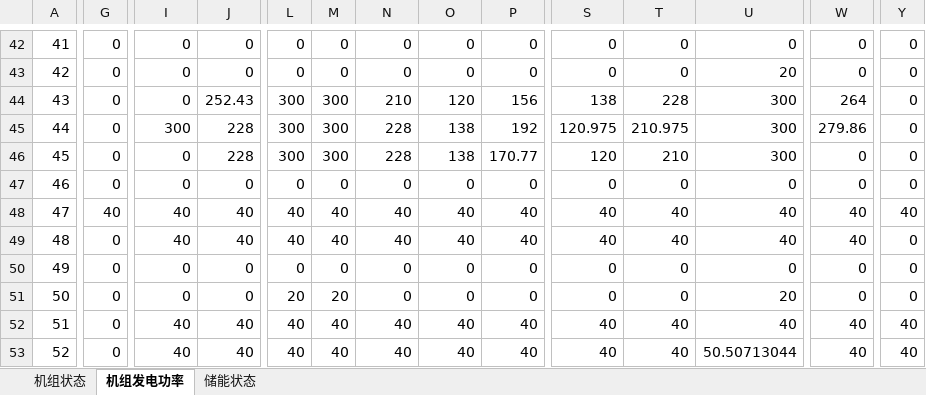
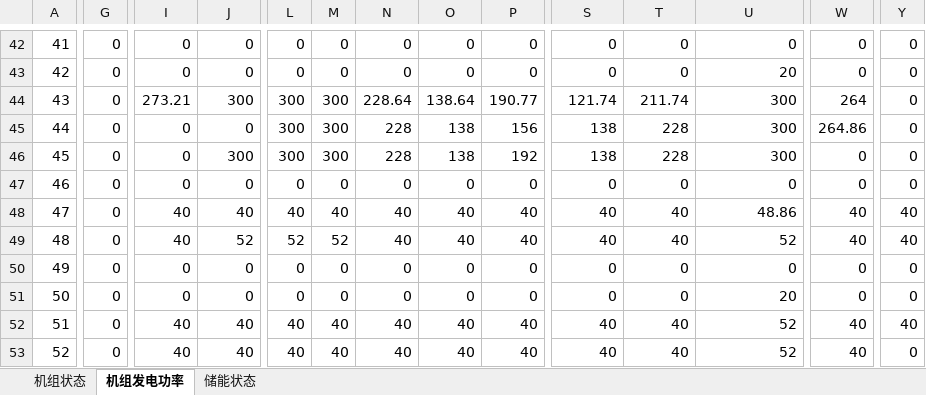
Before and after one commit to BigdogManLuo/SCUC, an Excel workbook: results/60/result.xlsx, sheet 机组发电功率, drawn as a sheet; only a part is shown, gaps mark what is left out; values as stored, in another font and other column widths than the file's, no borders; conditional formats not drawn; the diff covers the shown part only; the diff names each change by its address in the sheet, - before the commit and + after, or states it on an @@ line.

```diff
--- a/results/60/result.xlsx (sheet 机组发电功率)
+++ b/results/60/result.xlsx (sheet 机组发电功率)
-I44: 0
+I44: 273.21
-J44: 252.43
+J44: 300
-N44: 210
+N44: 228.64
-O44: 120
+O44: 138.64
-P44: 156
+P44: 190.77
-S44: 138
+S44: 121.74
-T44: 228
+T44: 211.74
-I45: 300
+I45: 0
-J45: 228
+J45: 0
-P45: 192
+P45: 156
-S45: 120.975
+S45: 138
-T45: 210.975
+T45: 228
-W45: 279.86
+W45: 264.86
-J46: 228
+J46: 300
-P46: 170.77
+P46: 192
-S46: 120
+S46: 138
-T46: 210
+T46: 228
-G48: 40
+G48: 0
-U48: 40
+U48: 48.86
-J49: 40
+J49: 52
-L49: 40
+L49: 52
-M49: 40
+M49: 52
-U49: 40
+U49: 52
-Y49: 0
+Y49: 40
-L51: 20
+L51: 0
-M51: 20
+M51: 0
-U52: 40
+U52: 52
-U53: 50.50713044
+U53: 52
-Y53: 40
+Y53: 0
```
Also changed, not shown: 82 edited cells elsewhere in this sheet, sheet 机组状态, sheet 储能状态, results/60/optimal_result.xlsx, 23 other files.
